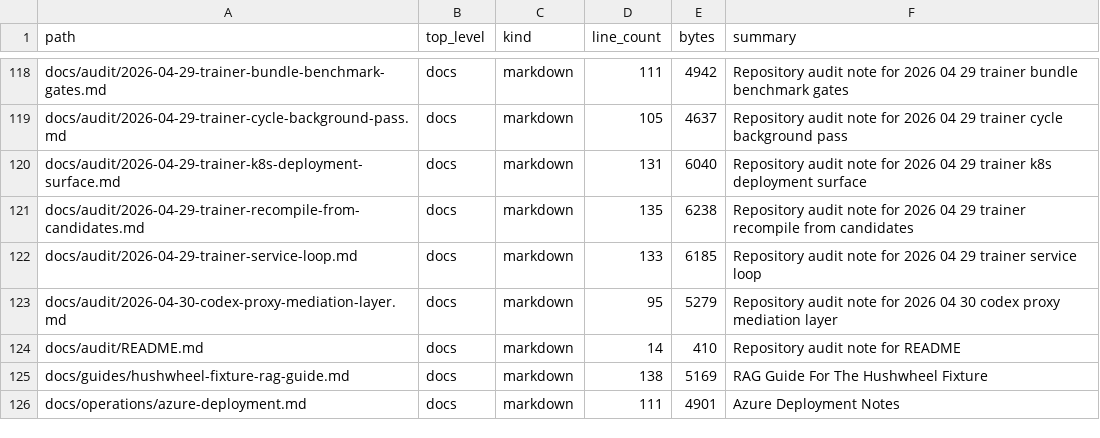
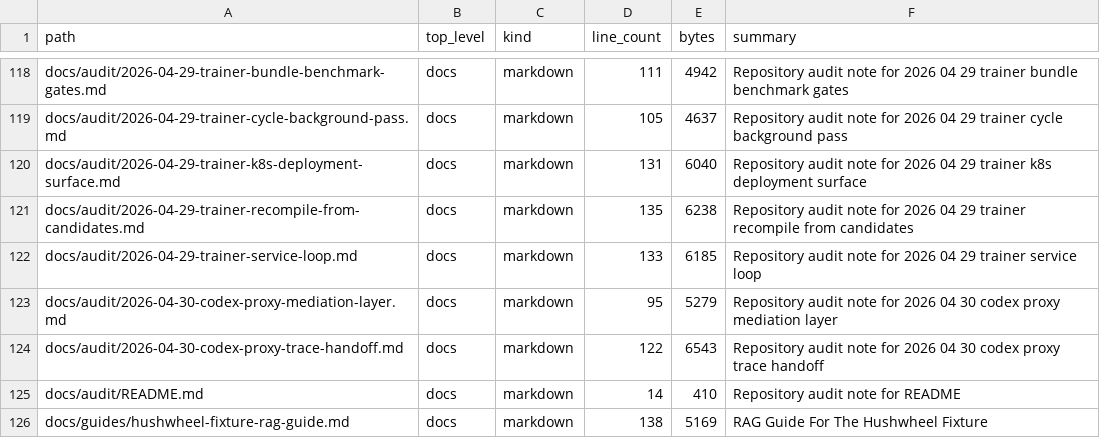
Before and after one commit to realagiorganization/dspy_rag_in_repo_docs_and_impl1, a CSV file: FILES.csv, drawn as a sheet; only a part is shown, gaps mark what is left out; the shorter side is filled out with more unchanged rows; the diff names each change by its address in the sheet, - before the commit and + after, or states it on an @@ line.

```diff
--- a/FILES.csv
+++ b/FILES.csv
+row 124: docs/audit/2026-04-30-codex-proxy-trace-handoff.md | docs | markdown | 122 | 6543 | Repository audit note for 2026 04 30 codex proxy trace handoff
```
Also changed, not shown: 4 other files.
